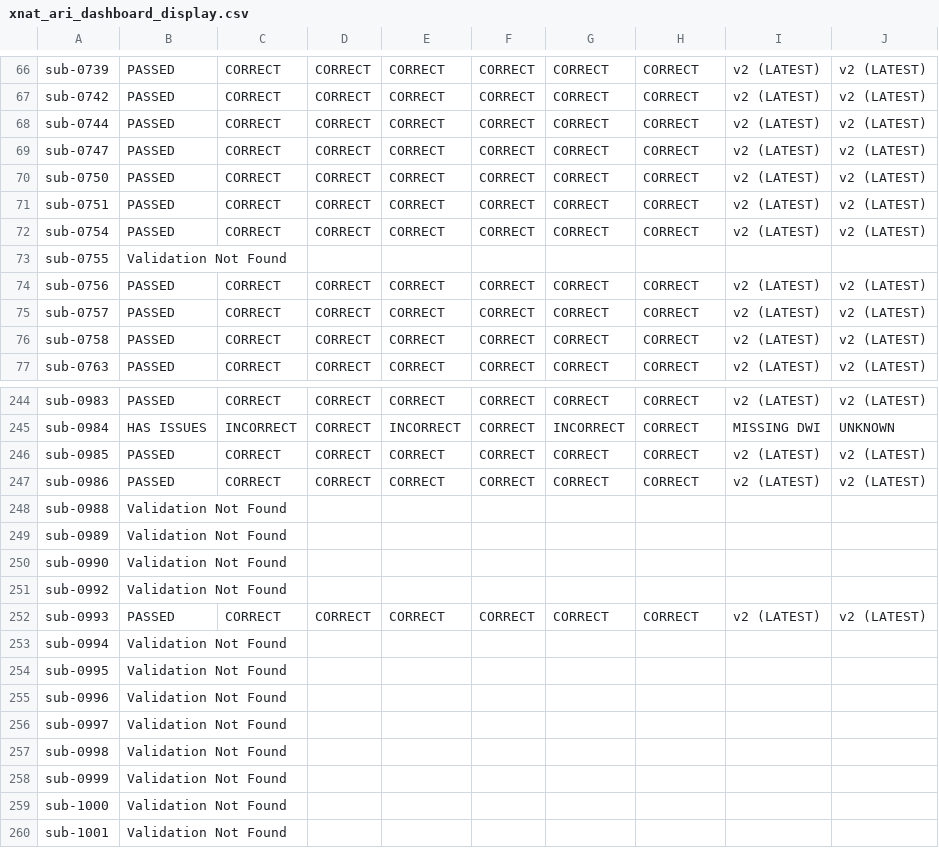
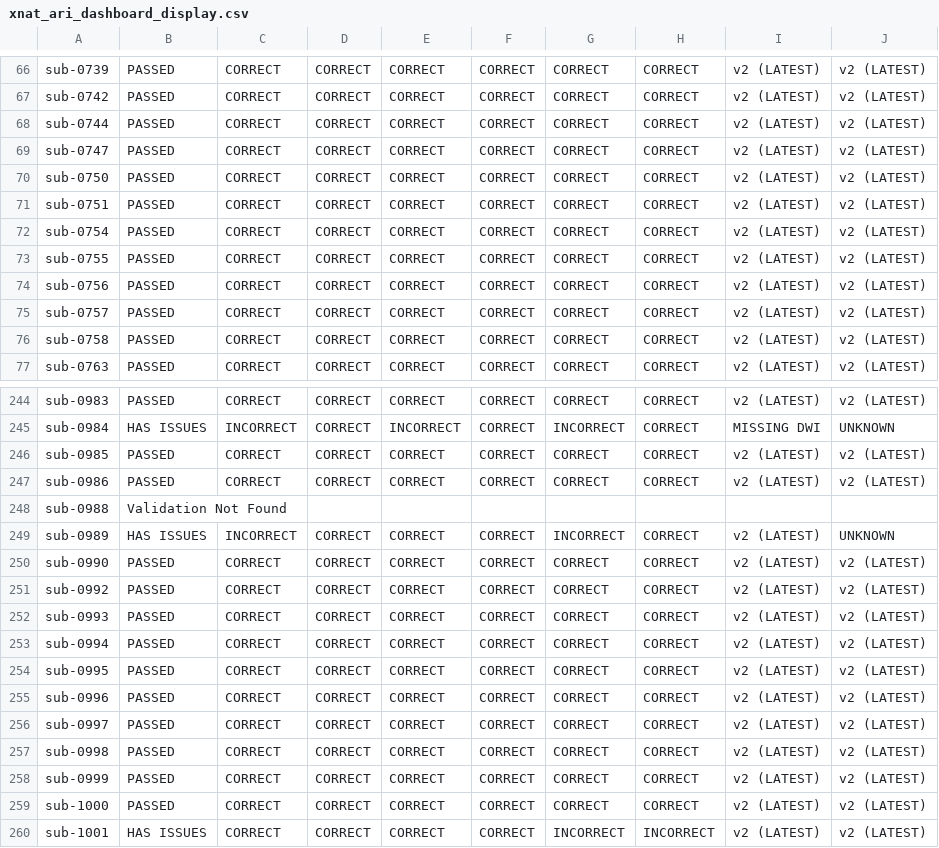
Before and after one commit to BioMedicalImaging-Core-NYUAD/xnat-docs, a CSV file: docs/source/_static/xnat_ari_dashboard_display.csv, drawn as a sheet; only a part is shown, gaps mark what is left out.

```diff
--- a/docs/source/_static/xnat_ari_dashboard_display.csv
+++ b/docs/source/_static/xnat_ari_dashboard_display.csv
@@ -72,3 +72,3 @@ sub-0751,PASSED,CORRECT,CORRECT,CORRECT,CORRECT,CORRECT,CORRECT,v2 (LATEST),v2 (
 sub-0754,PASSED,CORRECT,CORRECT,CORRECT,CORRECT,CORRECT,CORRECT,v2 (LATEST),v2 (LATEST)
-sub-0755,Validation Not Found,,,,,,,,
+sub-0755,PASSED,CORRECT,CORRECT,CORRECT,CORRECT,CORRECT,CORRECT,v2 (LATEST),v2 (LATEST)
 sub-0756,PASSED,CORRECT,CORRECT,CORRECT,CORRECT,CORRECT,CORRECT,v2 (LATEST),v2 (LATEST)
@@ -248,13 +248,13 @@ sub-0986,PASSED,CORRECT,CORRECT,CORRECT,CORRECT,CORRECT,CORRECT,v2 (LATEST),v2 (
 sub-0988,Validation Not Found,,,,,,,,
-sub-0989,Validation Not Found,,,,,,,,
-sub-0990,Validation Not Found,,,,,,,,
-sub-0992,Validation Not Found,,,,,,,,
+sub-0989,HAS ISSUES,INCORRECT,CORRECT,CORRECT,CORRECT,INCORRECT,CORRECT,v2 (LATEST),UNKNOWN
+sub-0990,PASSED,CORRECT,CORRECT,CORRECT,CORRECT,CORRECT,CORRECT,v2 (LATEST),v2 (LATEST)
+sub-0992,PASSED,CORRECT,CORRECT,CORRECT,CORRECT,CORRECT,CORRECT,v2 (LATEST),v2 (LATEST)
 sub-0993,PASSED,CORRECT,CORRECT,CORRECT,CORRECT,CORRECT,CORRECT,v2 (LATEST),v2 (LATEST)
-sub-0994,Validation Not Found,,,,,,,,
-sub-0995,Validation Not Found,,,,,,,,
-sub-0996,Validation Not Found,,,,,,,,
-sub-0997,Validation Not Found,,,,,,,,
-sub-0998,Validation Not Found,,,,,,,,
-sub-0999,Validation Not Found,,,,,,,,
-sub-1000,Validation Not Found,,,,,,,,
-sub-1001,Validation Not Found,,,,,,,,
+sub-0994,PASSED,CORRECT,CORRECT,CORRECT,CORRECT,CORRECT,CORRECT,v2 (LATEST),v2 (LATEST)
+sub-0995,PASSED,CORRECT,CORRECT,CORRECT,CORRECT,CORRECT,CORRECT,v2 (LATEST),v2 (LATEST)
+sub-0996,PASSED,CORRECT,CORRECT,CORRECT,CORRECT,CORRECT,CORRECT,v2 (LATEST),v2 (LATEST)
+sub-0997,PASSED,CORRECT,CORRECT,CORRECT,CORRECT,CORRECT,CORRECT,v2 (LATEST),v2 (LATEST)
+sub-0998,PASSED,CORRECT,CORRECT,CORRECT,CORRECT,CORRECT,CORRECT,v2 (LATEST),v2 (LATEST)
+sub-0999,PASSED,CORRECT,CORRECT,CORRECT,CORRECT,CORRECT,CORRECT,v2 (LATEST),v2 (LATEST)
+sub-1000,PASSED,CORRECT,CORRECT,CORRECT,CORRECT,CORRECT,CORRECT,v2 (LATEST),v2 (LATEST)
+sub-1001,HAS ISSUES,CORRECT,CORRECT,CORRECT,CORRECT,INCORRECT,INCORRECT,v2 (LATEST),v2 (LATEST)
```
Also changed, not shown: docs/source/_static/xnat_ari_dashboard.csv, xnat_ari_dashboard.csv, 2 other files.
